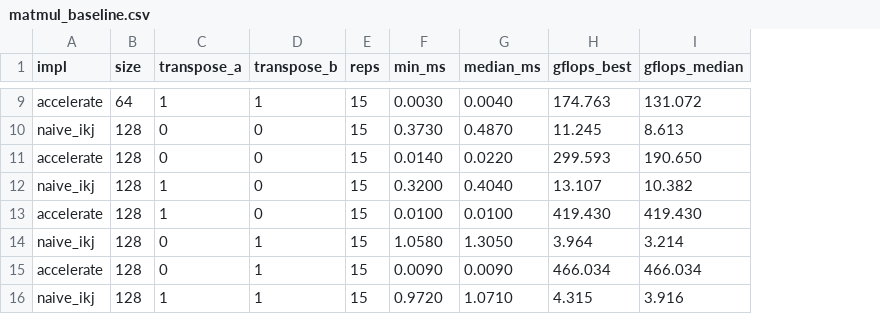
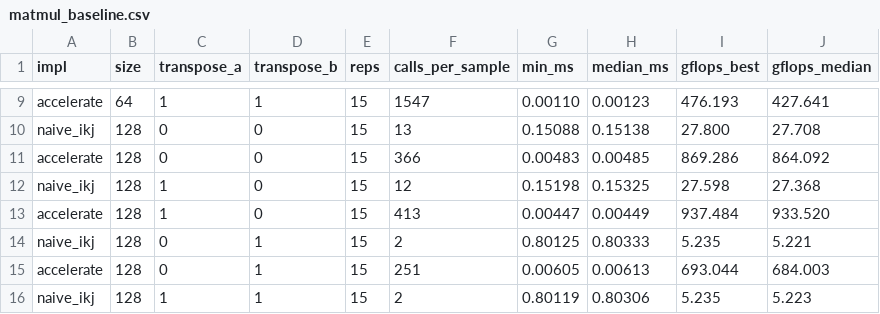
Before and after one commit to adityasharmaaaaa/cracked.c, a CSV file: bench/results/matmul_baseline.csv, drawn as a sheet; only a part is shown, gaps mark what is left out; addresses are those after the commit; the diff covers the shown part only; the diff names each change by its address in the sheet, - before the commit and + after, or states it on an @@ line.

```diff
--- a/bench/results/matmul_baseline.csv
+++ b/bench/results/matmul_baseline.csv
+column F (calls_per_sample), rows 9-16: 1547 | 13 | 366 | 12 | 413 | 2 | 251 | 2
-G9 (min_ms): 0.0030
+G9 (min_ms): 0.00110
-H9 (median_ms): 0.0040
+H9 (median_ms): 0.00123
-I9 (gflops_best): 174.763
+I9 (gflops_best): 476.193
-J9 (gflops_median): 131.072
+J9 (gflops_median): 427.641
-G10 (min_ms): 0.3730
+G10 (min_ms): 0.15088
-H10 (median_ms): 0.4870
+H10 (median_ms): 0.15138
-I10 (gflops_best): 11.245
+I10 (gflops_best): 27.800
-J10 (gflops_median): 8.613
+J10 (gflops_median): 27.708
-G11 (min_ms): 0.0140
+G11 (min_ms): 0.00483
-H11 (median_ms): 0.0220
+H11 (median_ms): 0.00485
-I11 (gflops_best): 299.593
+I11 (gflops_best): 869.286
-J11 (gflops_median): 190.650
+J11 (gflops_median): 864.092
-G12 (min_ms): 0.3200
+G12 (min_ms): 0.15198
-H12 (median_ms): 0.4040
+H12 (median_ms): 0.15325
-I12 (gflops_best): 13.107
+I12 (gflops_best): 27.598
-J12 (gflops_median): 10.382
+J12 (gflops_median): 27.368
-G13 (min_ms): 0.0100
+G13 (min_ms): 0.00447
-H13 (median_ms): 0.0100
+H13 (median_ms): 0.00449
-I13 (gflops_best): 419.430
+I13 (gflops_best): 937.484
-J13 (gflops_median): 419.430
+J13 (gflops_median): 933.520
-G14 (min_ms): 1.0580
+G14 (min_ms): 0.80125
-H14 (median_ms): 1.3050
+H14 (median_ms): 0.80333
-I14 (gflops_best): 3.964
+I14 (gflops_best): 5.235
-J14 (gflops_median): 3.214
+J14 (gflops_median): 5.221
-G15 (min_ms): 0.0090
+G15 (min_ms): 0.00605
-H15 (median_ms): 0.0090
+H15 (median_ms): 0.00613
-I15 (gflops_best): 466.034
+I15 (gflops_best): 693.044
-J15 (gflops_median): 466.034
+J15 (gflops_median): 684.003
-G16 (min_ms): 0.9720
+G16 (min_ms): 0.80119
-H16 (median_ms): 1.0710
+H16 (median_ms): 0.80306
-I16 (gflops_best): 4.315
+I16 (gflops_best): 5.235
-J16 (gflops_median): 3.916
+J16 (gflops_median): 5.223
```
Also changed, not shown: 127 edited cells elsewhere in this file, 2 other files.
